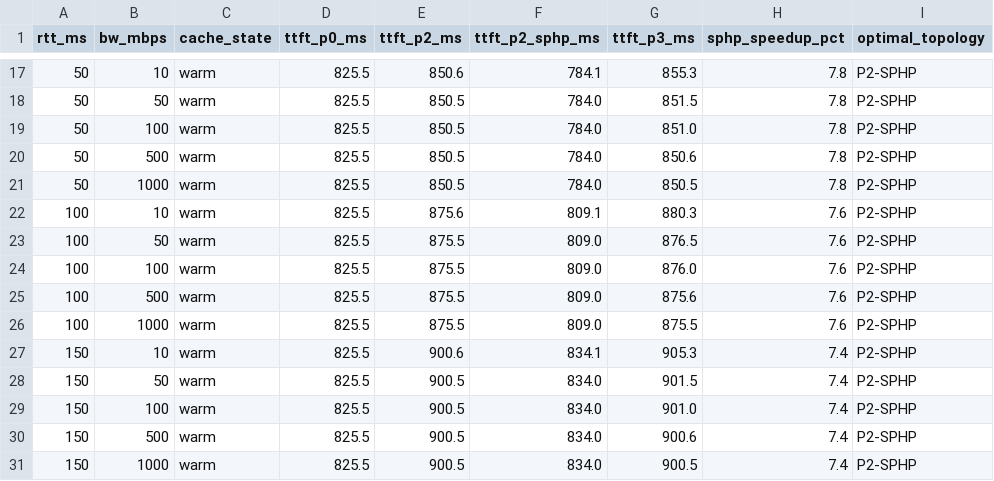
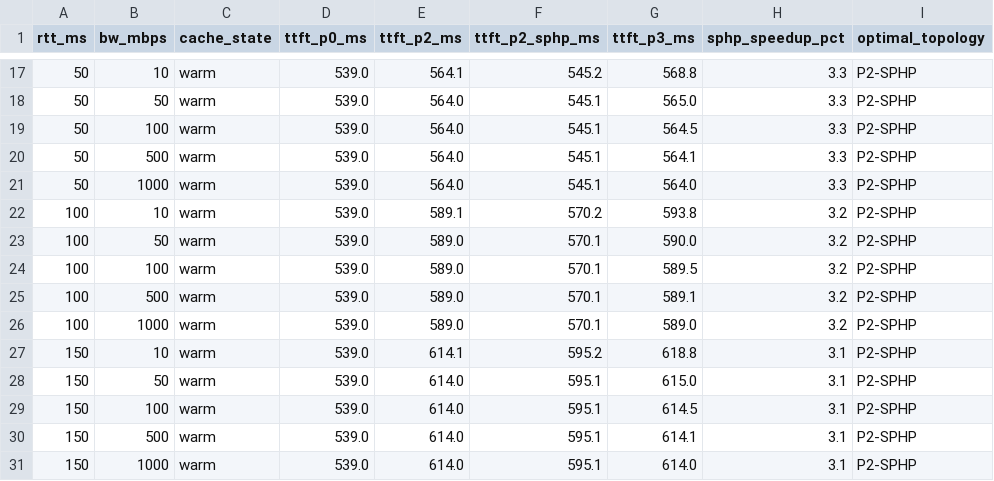
Before and after one commit to ApatheticMioz/geo-distributed-hybrid-rag, a CSV file: experiments/analysis/results/crossover_analysis.csv, drawn as a sheet; only a part is shown, gaps mark what is left out; the diff covers the shown part only.

```diff
--- a/experiments/analysis/results/crossover_analysis.csv
+++ b/experiments/analysis/results/crossover_analysis.csv
@@ -17,15 +17,15 @@ rtt_ms,bw_mbps,cache_state,ttft_p0_ms,ttft_p2_ms,ttft_p2_sphp_ms,ttft_p3_ms,sphp
-50,10,warm,825.5,850.6,784.1,855.3,7.8,P2-SPHP
-50,50,warm,825.5,850.5,784.0,851.5,7.8,P2-SPHP
-50,100,warm,825.5,850.5,784.0,851.0,7.8,P2-SPHP
-50,500,warm,825.5,850.5,784.0,850.6,7.8,P2-SPHP
-50,1000,warm,825.5,850.5,784.0,850.5,7.8,P2-SPHP
-100,10,warm,825.5,875.6,809.1,880.3,7.6,P2-SPHP
-100,50,warm,825.5,875.5,809.0,876.5,7.6,P2-SPHP
-100,100,warm,825.5,875.5,809.0,876.0,7.6,P2-SPHP
-100,500,warm,825.5,875.5,809.0,875.6,7.6,P2-SPHP
-100,1000,warm,825.5,875.5,809.0,875.5,7.6,P2-SPHP
-150,10,warm,825.5,900.6,834.1,905.3,7.4,P2-SPHP
-150,50,warm,825.5,900.5,834.0,901.5,7.4,P2-SPHP
-150,100,warm,825.5,900.5,834.0,901.0,7.4,P2-SPHP
-150,500,warm,825.5,900.5,834.0,900.6,7.4,P2-SPHP
-150,1000,warm,825.5,900.5,834.0,900.5,7.4,P2-SPHP
+50,10,warm,539.0,564.1,545.2,568.8,3.3,P2-SPHP
+50,50,warm,539.0,564.0,545.1,565.0,3.3,P2-SPHP
+50,100,warm,539.0,564.0,545.1,564.5,3.3,P2-SPHP
+50,500,warm,539.0,564.0,545.1,564.1,3.3,P2-SPHP
+50,1000,warm,539.0,564.0,545.1,564.0,3.3,P2-SPHP
+100,10,warm,539.0,589.1,570.2,593.8,3.2,P2-SPHP
+100,50,warm,539.0,589.0,570.1,590.0,3.2,P2-SPHP
+100,100,warm,539.0,589.0,570.1,589.5,3.2,P2-SPHP
+100,500,warm,539.0,589.0,570.1,589.1,3.2,P2-SPHP
+100,1000,warm,539.0,589.0,570.1,589.0,3.2,P2-SPHP
+150,10,warm,539.0,614.1,595.2,618.8,3.1,P2-SPHP
+150,50,warm,539.0,614.0,595.1,615.0,3.1,P2-SPHP
+150,100,warm,539.0,614.0,595.1,614.5,3.1,P2-SPHP
+150,500,warm,539.0,614.0,595.1,614.1,3.1,P2-SPHP
+150,1000,warm,539.0,614.0,595.1,614.0,3.1,P2-SPHP
```
Also changed, not shown: 100 edited cells elsewhere in this file, 3 other files.
